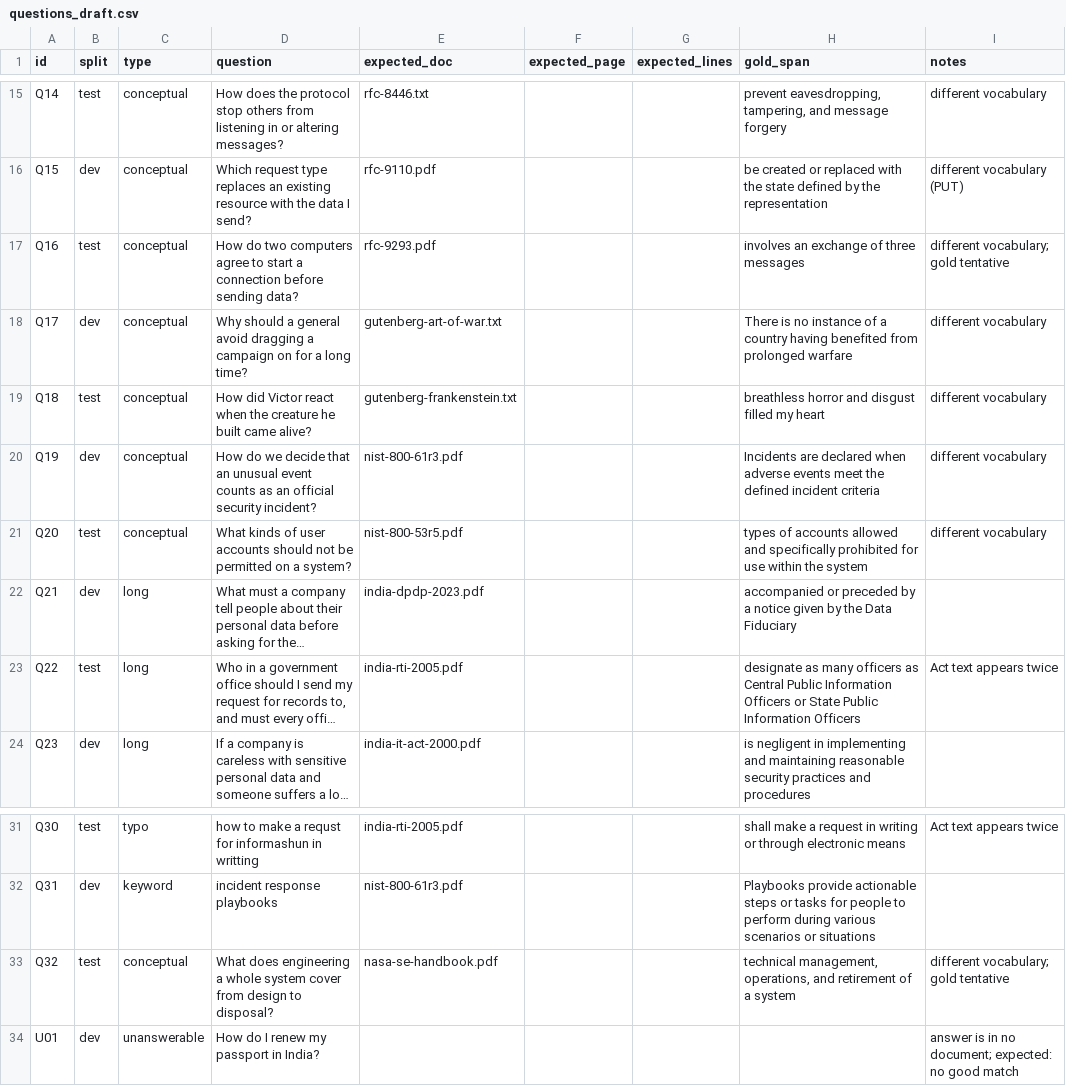
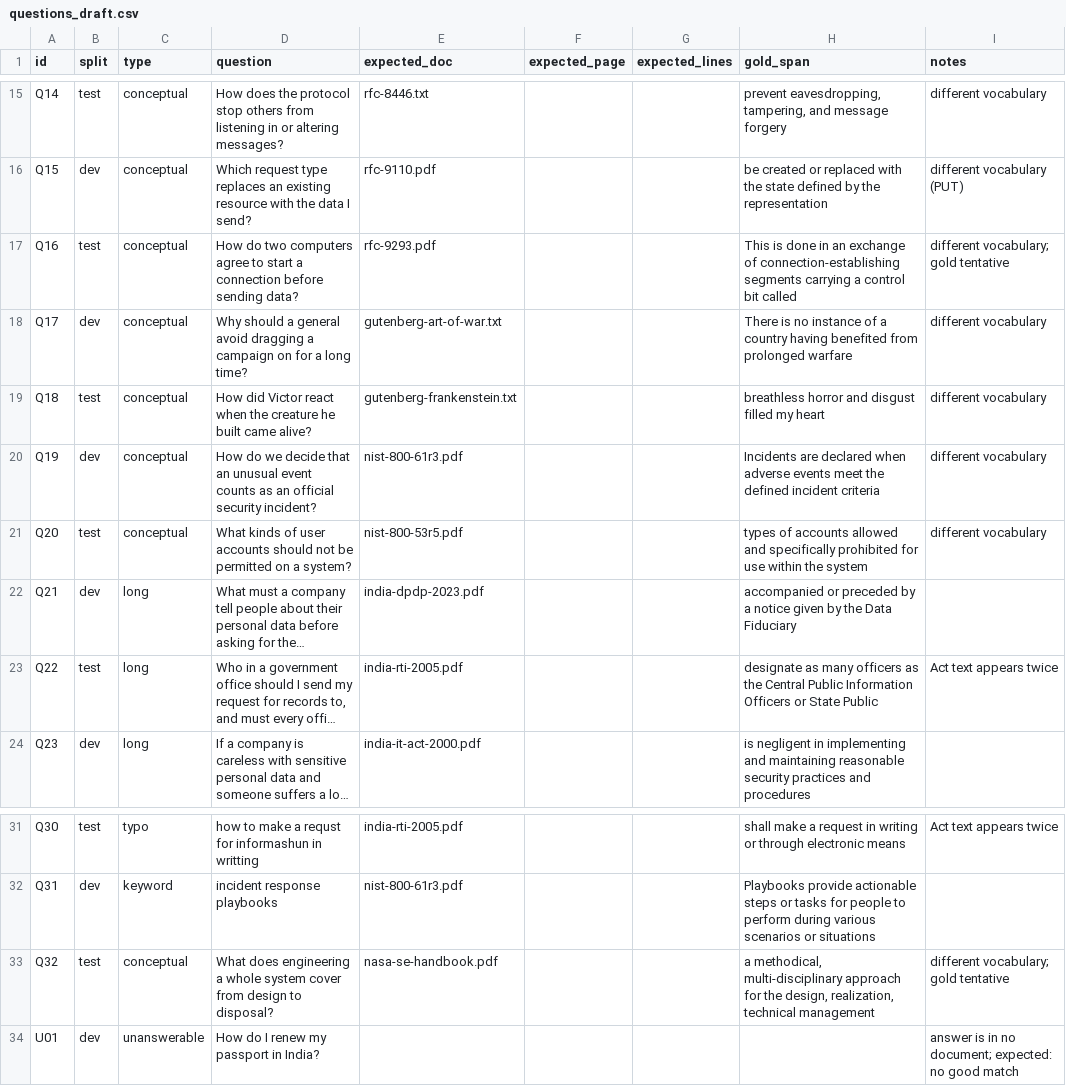
Before and after one commit to yash-rajwar/INTELLISEARCH-NEO-, a CSV file: eval/questions_draft.csv, drawn as a sheet; only a part is shown, gaps mark what is left out; long unchanged cells end in …; the diff names each change by its address in the sheet, - before the commit and + after, or states it on an @@ line.

Commit message:
feat: chunker v2, ES client, ingestion CLI, corpus smoke test, gold checker

```diff
--- a/eval/questions_draft.csv
+++ b/eval/questions_draft.csv
-H17 (gold_span): involves an exchange of three messages
+H17 (gold_span): This is done in an exchange of connection-establishing segments carrying a control bit called
-H23 (gold_span): …officers as Central Public Information Officers or State Public Information Officers
+H23 (gold_span): …officers as the Central Public Information Officers or State Public
-H33 (gold_span): technical management, operations, and retirement of a system
+H33 (gold_span): a methodical, multi-disciplinary approach for the design, realization, technical management
```
Also changed, not shown: 3 other files.
